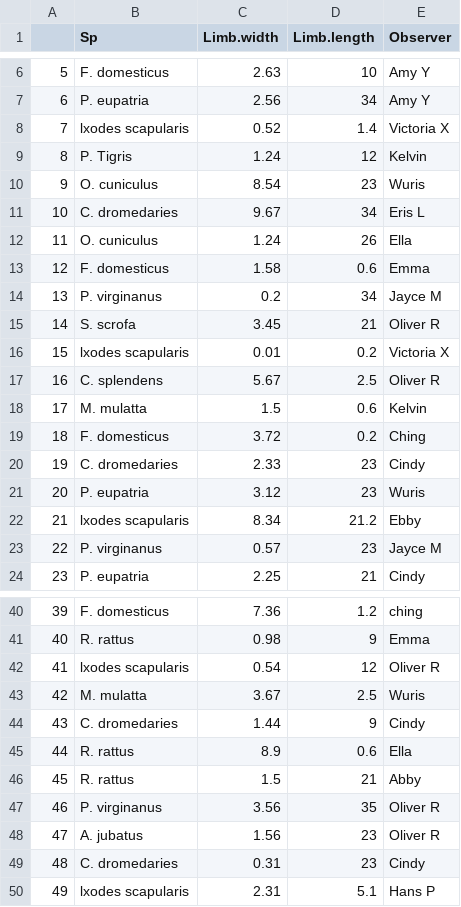
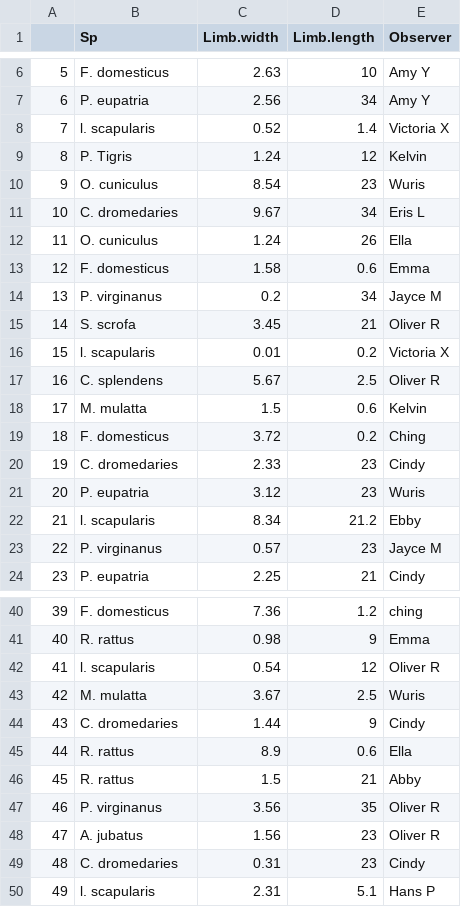
Before and after one commit to Lydia12138/Assignment3_TianyiZuo, a CSV file: Output/MeasShort.csv, drawn as a sheet; only a part is shown, gaps mark what is left out.

Commit message:
A4 part1 output data

```diff
--- a/Output/MeasShort.csv
+++ b/Output/MeasShort.csv
@@ -7,3 +7,3 @@
 "6","P. eupatria",2.56,34,"Amy Y"
-"7","lxodes scapularis",0.52,1.4,"Victoria X"
+"7","l. scapularis",0.52,1.4,"Victoria X"
 "8","P. Tigris",1.24,12,"Kelvin"
@@ -15,3 +15,3 @@
 "14","S. scrofa",3.45,21,"Oliver R"
-"15","lxodes scapularis",0.01,0.2,"Victoria X"
+"15","l. scapularis",0.01,0.2,"Victoria X"
 "16","C. splendens",5.67,2.5,"Oliver R"
@@ -21,3 +21,3 @@
 "20","P. eupatria",3.12,23,"Wuris"
-"21","lxodes scapularis",8.34,21.2,"Ebby"
+"21","l. scapularis",8.34,21.2,"Ebby"
 "22","P. virginanus",0.57,23,"Jayce M"
@@ -41,3 +41,3 @@
 "40","R. rattus",0.98,9,"Emma"
-"41","lxodes scapularis",0.54,12,"Oliver R"
+"41","l. scapularis",0.54,12,"Oliver R"
 "42","M. mulatta",3.67,2.5,"Wuris"
@@ -49,2 +49,2 @@
 "48","C. dromedaries",0.31,23,"Cindy"
-"49","lxodes scapularis",2.31,5.1,"Hans P"
+"49","l. scapularis",2.31,5.1,"Hans P"
```
